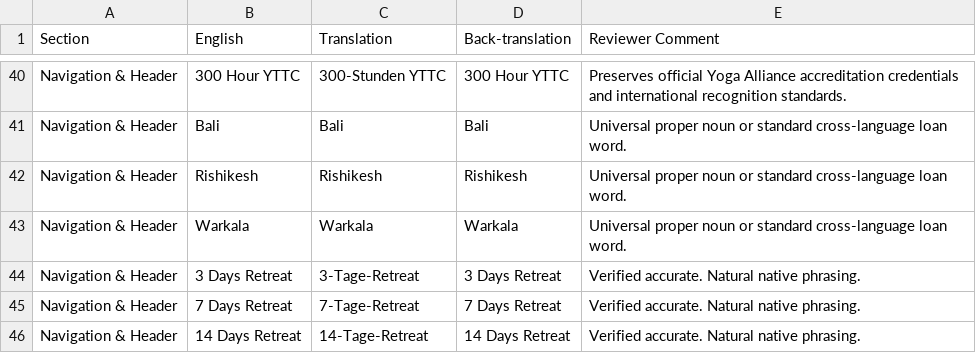
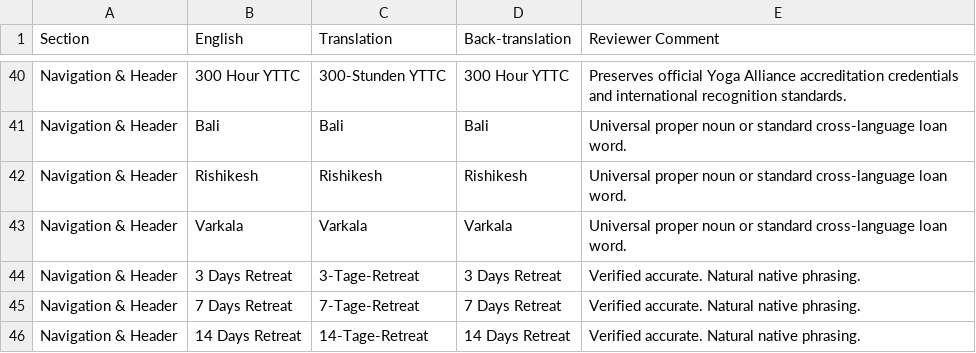
Before and after one commit to yogagarhi/yogagarhi, a CSV file: review-sheets/de.csv, drawn as a sheet; only a part is shown, gaps mark what is left out.

Commit message:
fix(retreat): Batch 0 - site-wide spelling fix Warkala to Varkala with 301/308 redirects, canonicals and sitemap

```diff
--- a/review-sheets/de.csv
+++ b/review-sheets/de.csv
@@ -42,3 +42,3 @@
 "Navigation & Header","Rishikesh","Rishikesh","Rishikesh","Universal proper noun or standard cross-language loan word."
-"Navigation & Header","Warkala","Warkala","Warkala","Universal proper noun or standard cross-language loan word."
+"Navigation & Header","Varkala","Varkala","Varkala","Universal proper noun or standard cross-language loan word."
 "Navigation & Header","3 Days Retreat","3-Tage-Retreat","3 Days Retreat","Verified accurate. Natural native phrasing."
```
Also changed, not shown: review-sheets/es.csv, review-sheets/fr.csv, 36 other files.
